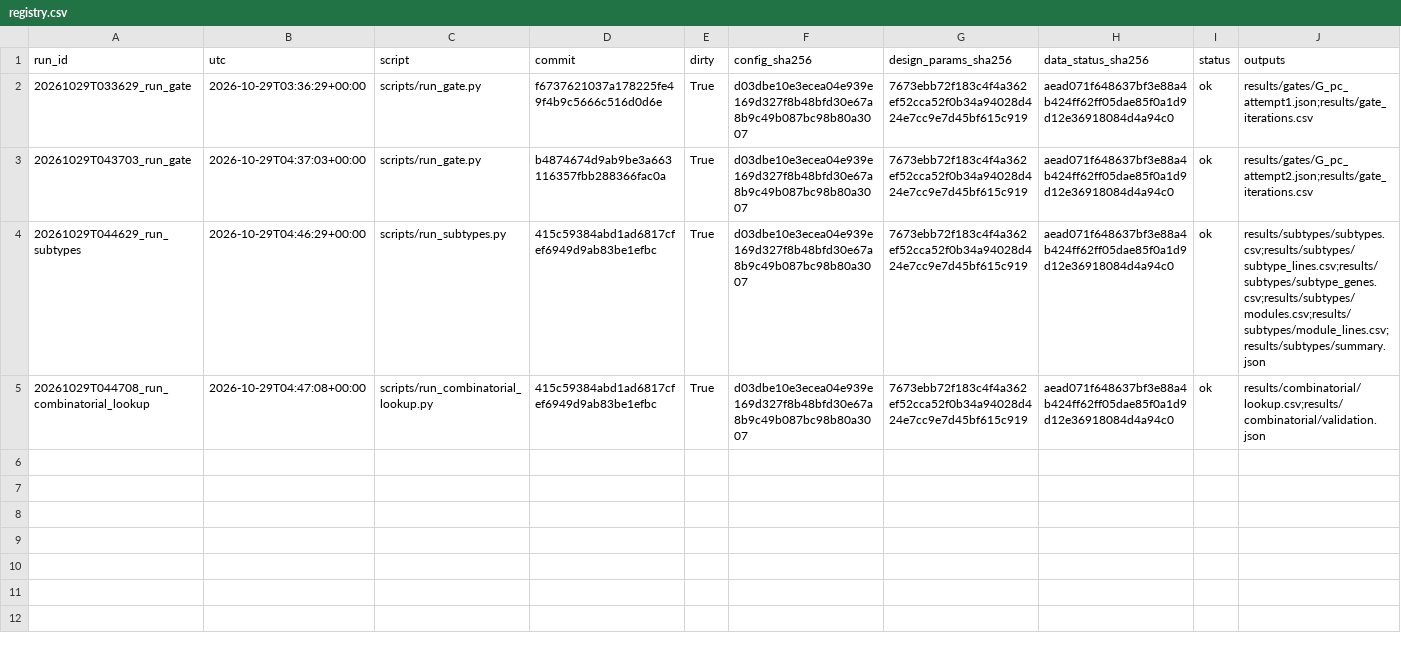
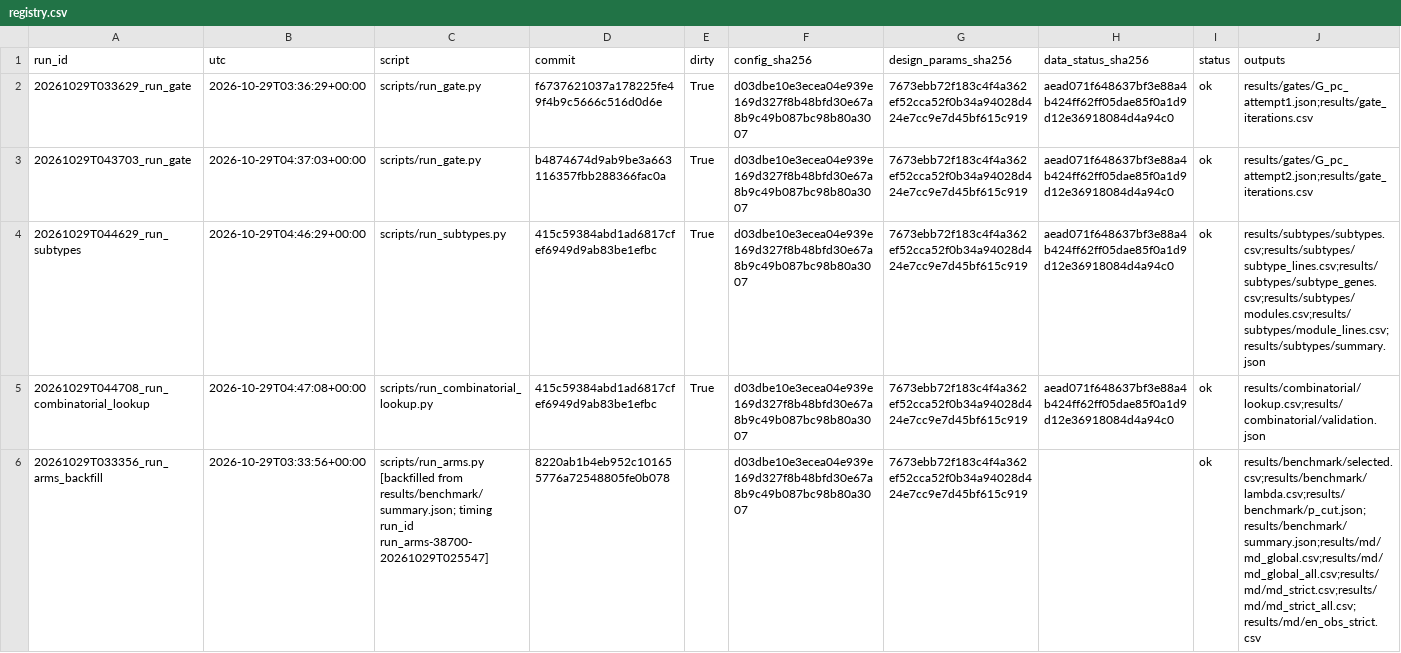
Before and after one commit to QuantitativeBiology/ai-hackathon-cancer_biomarkers, a CSV file: results/registry.csv, drawn as a sheet; only a part is shown; the diff covers the shown part only; the diff names each change by its address in the sheet, - before the commit and + after, or states it on an @@ line.

```diff
--- a/results/registry.csv
+++ b/results/registry.csv
+row 6: 20261029T033356_run_arms_backfill | 2026-10-29T03:33:56+00:00 | scripts/run_arms.py [backfilled from results/benchmark/summary.json; timing run_id run_arms-38700-20261029T025547] | 8220ab1b4eb952c101655776a72548805fe0b078 |  | d03dbe10e3ecea04e939e169d327f8b48bfd30e67a8b9c49b087bc98b80a3007 | 7673ebb72f183c4f4a362ef52cca52f0b34a94028d424e7cc9e7d45bf615c919 |  | ok | results/benchmark/selected.csv;results/benchmark/lambda.csv;results/benchmark/p_cut.json;results/benchmark/summary.json;results/md/md_global.csv;results/md/md_global_all.csv;results/md/md_strict.csv;results/md/md_strict_all.csv;results/md/en_obs_strict.csv
```
Also changed, not shown: 1 added row elsewhere in this file.
